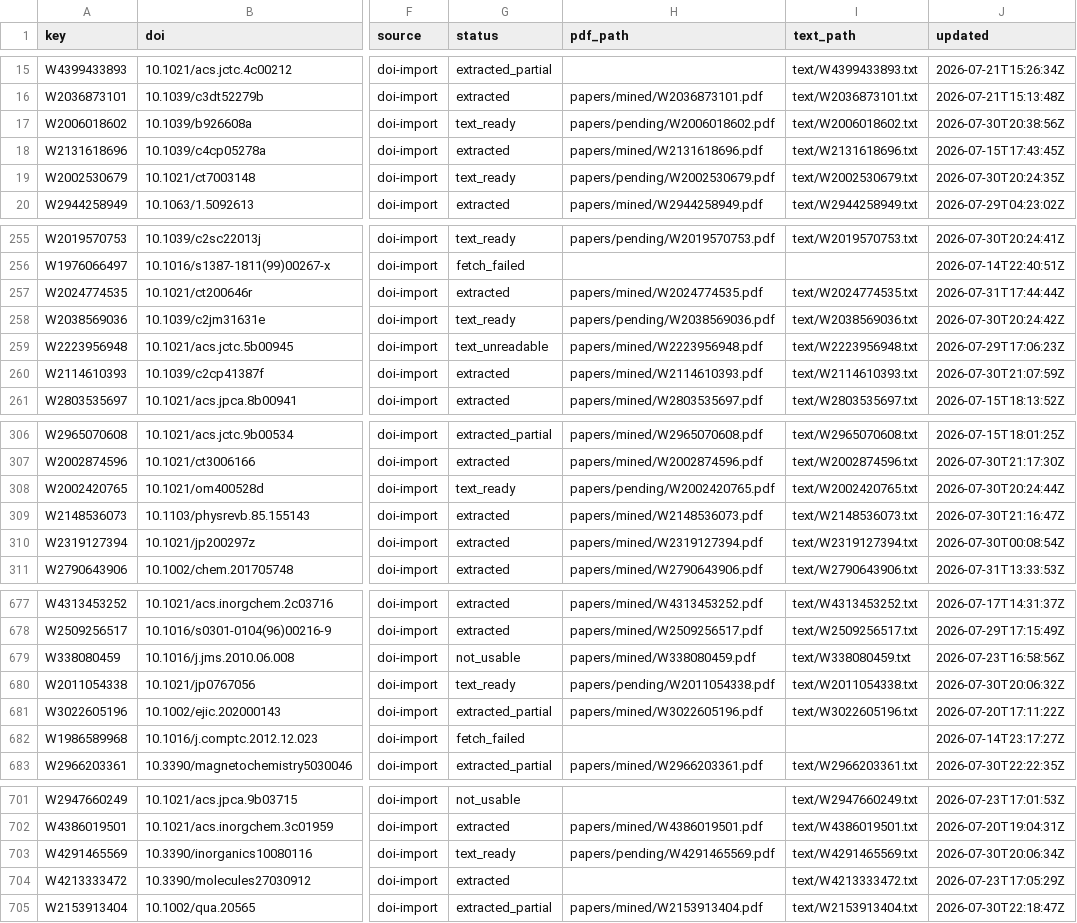
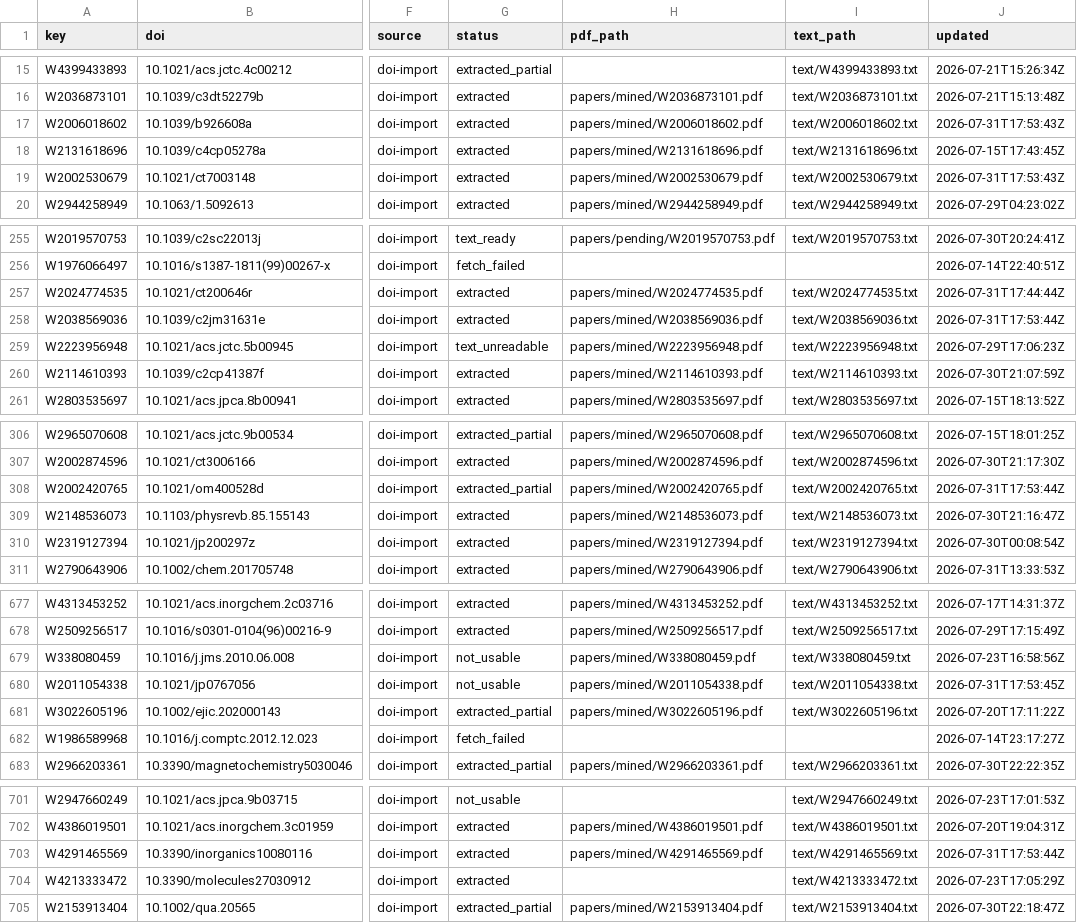
Before and after one commit to victorchanglee/aimdb, a CSV file: database/papers_index.csv, drawn as a sheet; only a part is shown, gaps mark what is left out; the diff covers the shown part only; the diff names each change by its address in the sheet, - before the commit and + after, or states it on an @@ line.

```diff
--- a/database/papers_index.csv
+++ b/database/papers_index.csv
-G17 (status): text_ready
+G17 (status): extracted
-H17 (pdf_path): papers/pending/W2006018602.pdf
+H17 (pdf_path): papers/mined/W2006018602.pdf
-J17 (updated): 2026-07-30T20:38:56Z
+J17 (updated): 2026-07-31T17:53:43Z
-G19 (status): text_ready
+G19 (status): extracted
-H19 (pdf_path): papers/pending/W2002530679.pdf
+H19 (pdf_path): papers/mined/W2002530679.pdf
-J19 (updated): 2026-07-30T20:24:35Z
+J19 (updated): 2026-07-31T17:53:43Z
-G258 (status): text_ready
+G258 (status): extracted
-H258 (pdf_path): papers/pending/W2038569036.pdf
+H258 (pdf_path): papers/mined/W2038569036.pdf
-J258 (updated): 2026-07-30T20:24:42Z
+J258 (updated): 2026-07-31T17:53:44Z
-G308 (status): text_ready
+G308 (status): extracted_partial
-H308 (pdf_path): papers/pending/W2002420765.pdf
+H308 (pdf_path): papers/mined/W2002420765.pdf
-J308 (updated): 2026-07-30T20:24:44Z
+J308 (updated): 2026-07-31T17:53:44Z
-G680 (status): text_ready
+G680 (status): not_usable
-H680 (pdf_path): papers/pending/W2011054338.pdf
+H680 (pdf_path): papers/mined/W2011054338.pdf
-J680 (updated): 2026-07-30T20:06:32Z
+J680 (updated): 2026-07-31T17:53:45Z
-G703 (status): text_ready
+G703 (status): extracted
-H703 (pdf_path): papers/pending/W4291465569.pdf
+H703 (pdf_path): papers/mined/W4291465569.pdf
-J703 (updated): 2026-07-30T20:06:34Z
+J703 (updated): 2026-07-31T17:53:44Z
```
Also changed, not shown: 18 edited cells elsewhere in this file, 2 other files.
